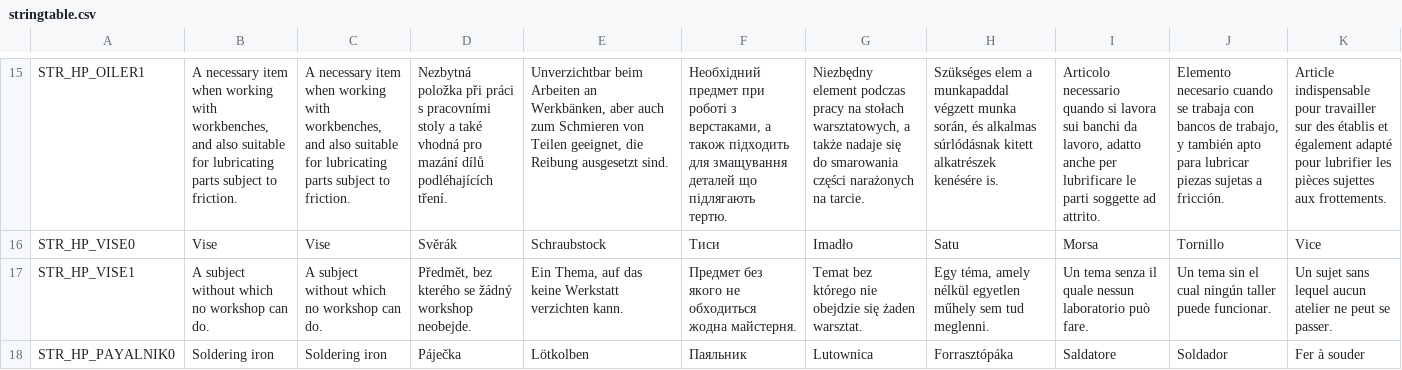
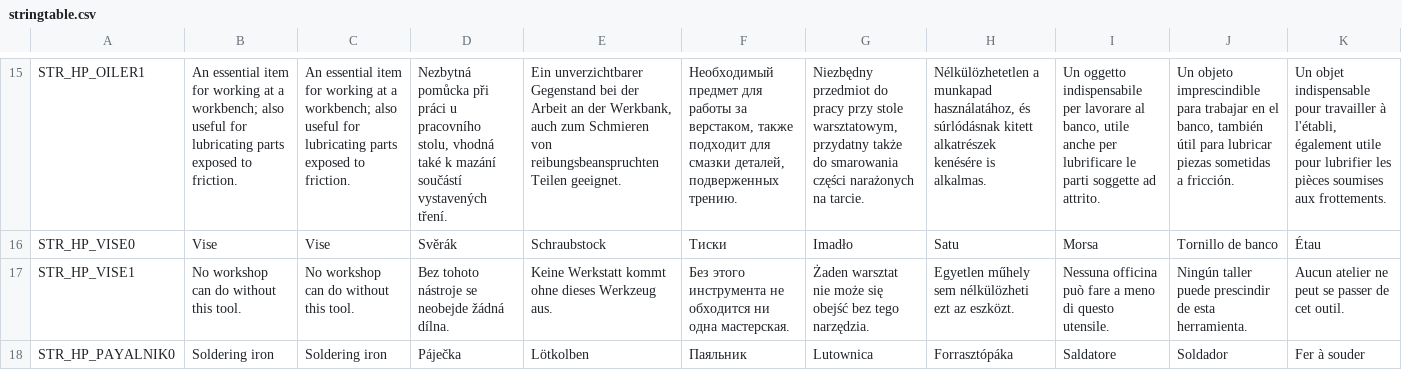
Before and after one commit to dmitryfoll-del/kraftWB, a CSV file: languagecore/stringtable.csv, drawn as a sheet; only a part is shown, gaps mark what is left out; the diff covers the shown part only; the diff names each change by its address in the sheet, - before the commit and + after, or states it on an @@ line.

```diff
--- a/languagecore/stringtable.csv
+++ b/languagecore/stringtable.csv
-B15: A necessary item when working with workbenches, and also suitable for lubricating parts subject to friction.
+B15: An essential item for working at a workbench; also useful for lubricating parts exposed to friction.
-C15: A necessary item when working with workbenches, and also suitable for lubricating parts subject to friction.
+C15: An essential item for working at a workbench; also useful for lubricating parts exposed to friction.
-D15: Nezbytná položka při práci s pracovními stoly a také vhodná pro mazání dílů podléhajících tření.
+D15: Nezbytná pomůcka při práci u pracovního stolu, vhodná také k mazání součástí vystavených tření.
-E15: Unverzichtbar beim Arbeiten an Werkbänken, aber auch zum Schmieren von Teilen geeignet, die Reibung ausgesetzt sind.
+E15: Ein unverzichtbarer Gegenstand bei der Arbeit an der Werkbank, auch zum Schmieren von reibungsbeanspruchten Teilen geeignet.
-F15: Необхідний предмет при роботі з верстаками, а також підходить для змащування деталей що підлягають тертю.
+F15: Необходимый предмет для работы за верстаком, также подходит для смазки деталей, подверженных трению.
-G15: Niezbędny element podczas pracy na stołach warsztatowych, a także nadaje się do smarowania…
+G15: Niezbędny przedmiot do pracy przy stole warsztatowym, przydatny także do smarowania…
-H15: Szükséges elem a munkapaddal végzett munka során, és alkalmas súrlódásnak kitett alkatrészek kenésére is.
+H15: Nélkülözhetetlen a munkapad használatához, és súrlódásnak kitett alkatrészek kenésére is alkalmas.
-I15: Articolo necessario quando si lavora sui banchi da lavoro, adatto anche per…
+I15: Un oggetto indispensabile per lavorare al banco, utile anche per…
-J15: Elemento necesario cuando se trabaja con bancos de trabajo, y también apto para lubricar piezas sujetas a fricción.
+J15: Un objeto imprescindible para trabajar en el banco, también útil para lubricar piezas sometidas a fricción.
-K15: Article indispensable pour travailler sur des établis et également adapté pour lubrifier les pièces sujettes aux frottements.
+K15: Un objet indispensable pour travailler à l'établi, également utile pour lubrifier les pièces soumises aux frottements.
-F16: Тиси
+F16: Тиски
-J16: Tornillo
+J16: Tornillo de banco
-K16: Vice
+K16: Étau
-B17: A subject without which no workshop can do.
+B17: No workshop can do without this tool.
-C17: A subject without which no workshop can do.
+C17: No workshop can do without this tool.
-D17: Předmět, bez kterého se žádný workshop neobejde.
+D17: Bez tohoto nástroje se neobejde žádná dílna.
-E17: Ein Thema, auf das keine Werkstatt verzichten kann.
+E17: Keine Werkstatt kommt ohne dieses Werkzeug aus.
-F17: Предмет без якого не обходиться жодна майстерня.
+F17: Без этого инструмента не обходится ни одна мастерская.
-G17: Temat bez którego nie obejdzie się żaden warsztat.
+G17: Żaden warsztat nie może się obejść bez tego narzędzia.
-H17: Egy téma, amely nélkül egyetlen műhely sem tud meglenni.
+H17: Egyetlen műhely sem nélkülözheti ezt az eszközt.
-I17: Un tema senza il quale nessun laboratorio può fare.
+I17: Nessuna officina può fare a meno di questo utensile.
-J17: Un tema sin el cual ningún taller puede funcionar.
+J17: Ningún taller puede prescindir de esta herramienta.
-K17: Un sujet sans lequel aucun atelier ne peut se passer.
+K17: Aucun atelier ne peut se passer de cet outil.
```
Also changed, not shown: 137 edited cells elsewhere in this file.
